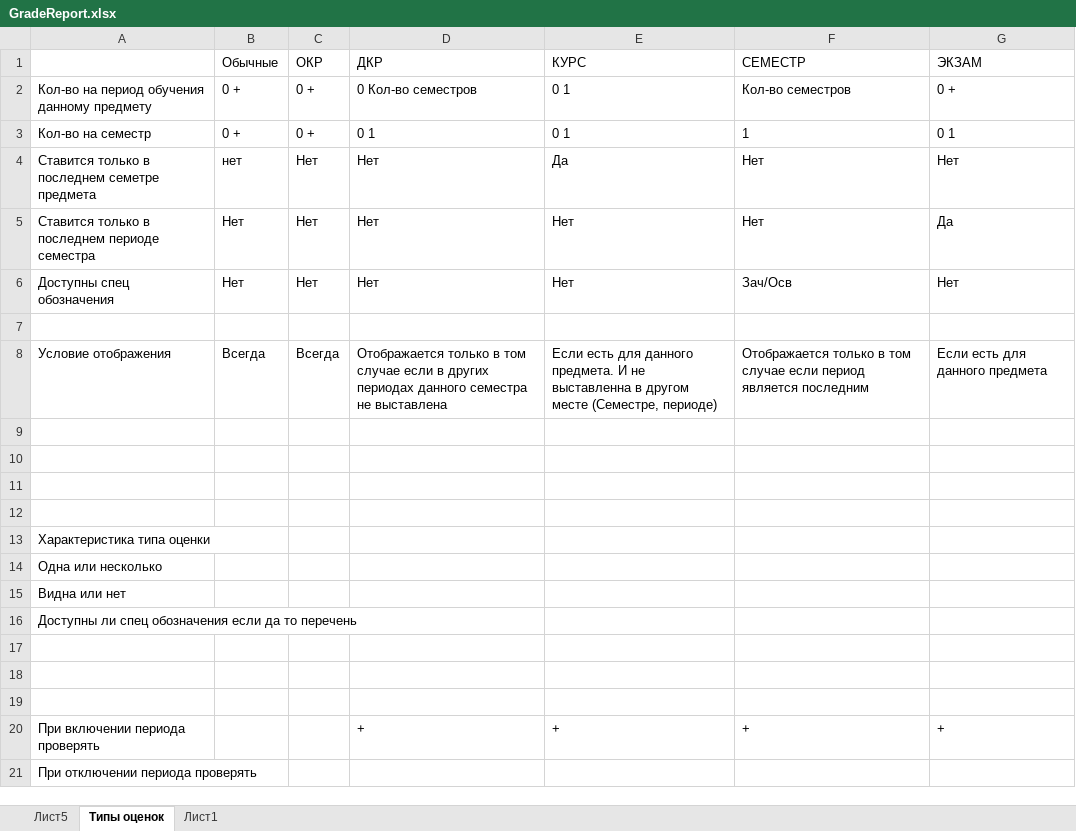
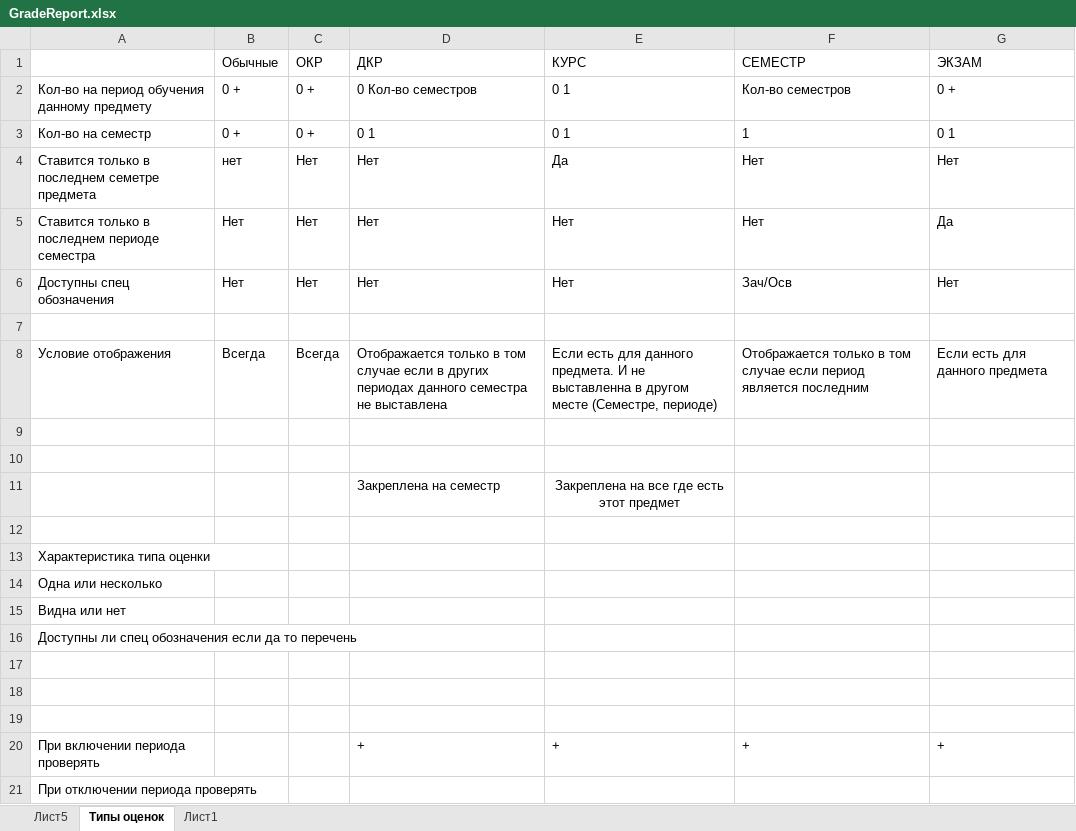
Before and after one commit to mkornevich/GradeReport, an Excel workbook: GradeReport.xlsx, sheet Типы оценок, drawn as a sheet; values as stored, in another font and other column widths than the file's, no borders; the diff names each change by its address in the sheet, - before the commit and + after, or states it on an @@ line.

```diff
--- a/GradeReport.xlsx (sheet Типы оценок)
+++ b/GradeReport.xlsx (sheet Типы оценок)
-row 11: (empty)
+row 11:  |  |  | Закреплена на семестр | Закреплена на все где есть этот предмет
```
Also changed, not shown: 22 other files.
